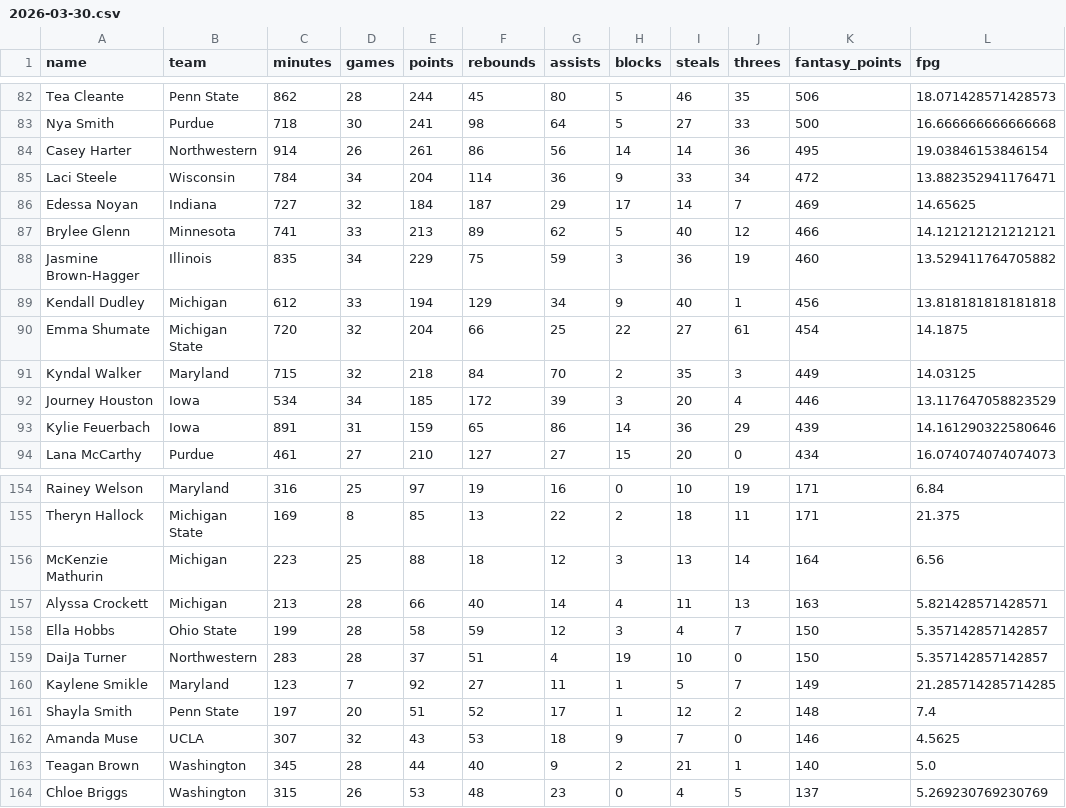
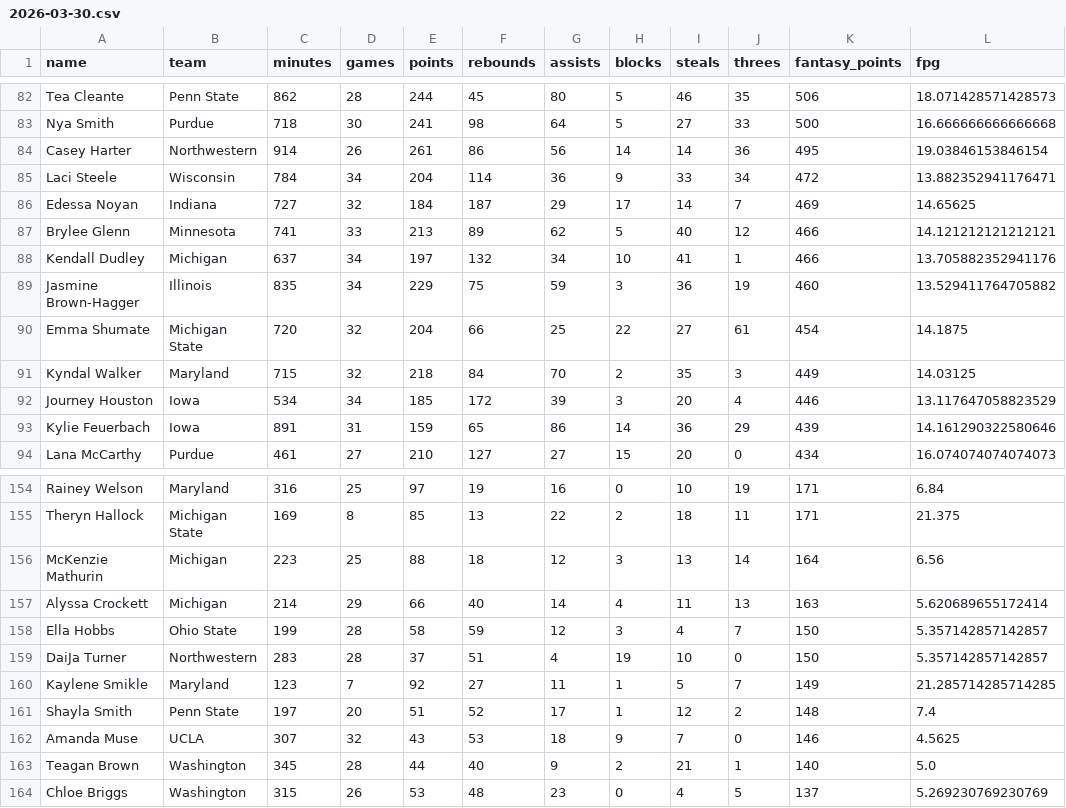
Before and after one commit to Levin-Ari/fantasy-basketball, a CSV file: daily-outputs/2026-03-30.csv, drawn as a sheet; only a part is shown, gaps mark what is left out; the diff covers the shown part only.

```diff
--- a/daily-outputs/2026-03-30.csv
+++ b/daily-outputs/2026-03-30.csv
@@ -87,4 +87,4 @@ Edessa Noyan,Indiana,727,32,184,187,29,17,14,7,469,14.65625
 Brylee Glenn,Minnesota,741,33,213,89,62,5,40,12,466,14.121212121212121
+Kendall Dudley,Michigan,637,34,197,132,34,10,41,1,466,13.705882352941176
 Jasmine Brown-Hagger,Illinois,835,34,229,75,59,3,36,19,460,13.529411764705882
-Kendall Dudley,Michigan,612,33,194,129,34,9,40,1,456,13.818181818181818
 Emma Shumate,Michigan State,720,32,204,66,25,22,27,61,454,14.1875
@@ -156,3 +156,3 @@ Theryn Hallock,Michigan State,169,8,85,13,22,2,18,11,171,21.375
 McKenzie Mathurin,Michigan,223,25,88,18,12,3,13,14,164,6.56
-Alyssa Crockett,Michigan,213,28,66,40,14,4,11,13,163,5.821428571428571
+Alyssa Crockett,Michigan,214,29,66,40,14,4,11,13,163,5.620689655172414
 Ella Hobbs,Ohio State,199,28,58,59,12,3,4,7,150,5.357142857142857
```
Also changed, not shown: 5 added rows, 5 removed rows, 1 moved row and 7 edited cells elsewhere in this file, 1 other file.
